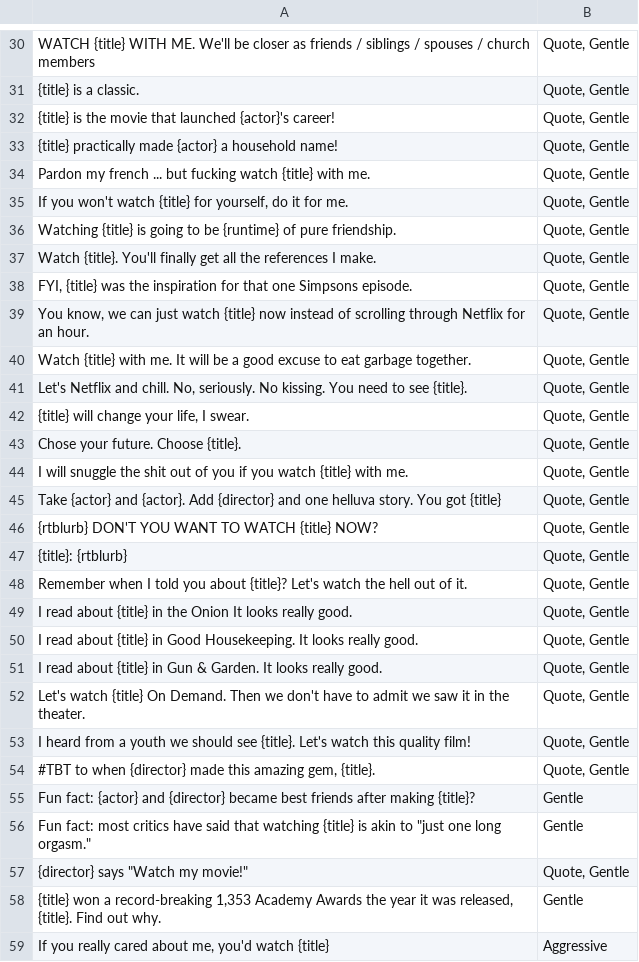
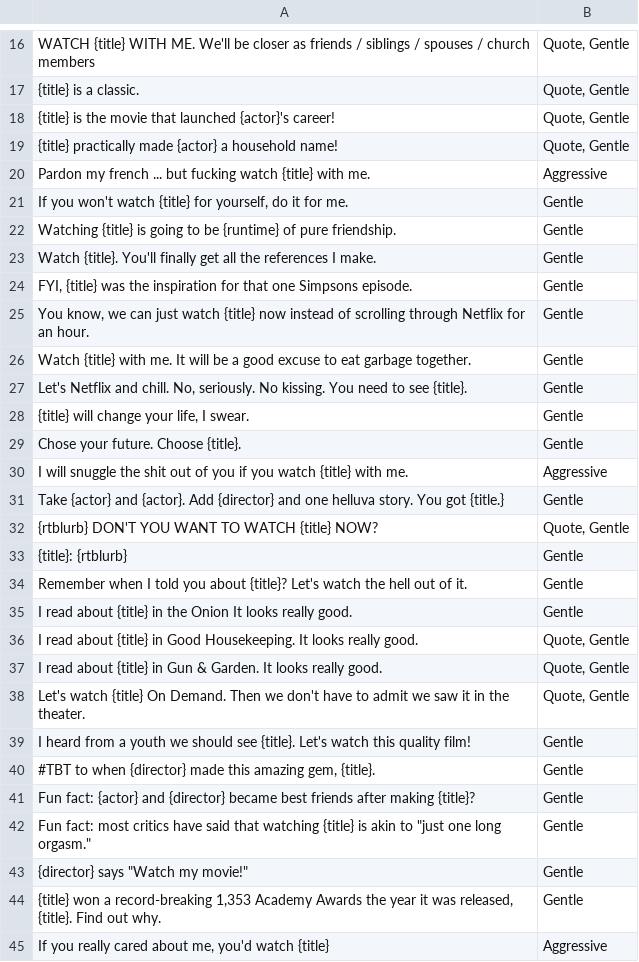
Before and after one commit to duner/CineBadger-CommentGenerator, a CSV file: messages.csv, drawn as a sheet; only a part is shown, gaps mark what is left out; the diff covers the shown part only.

```diff
--- a/messages.csv
+++ b/messages.csv
@@ -33,18 +19,18 @@ WATCH {title} WITH ME. We'll be closer as friends / siblings / spouses / church
 {title} practically made {actor} a household name!,"Quote, Gentle"
-Pardon my french ... but fucking watch {title} with me.,"Quote, Gentle"
-"If you won't watch {title} for yourself, do it for me.","Quote, Gentle"
-Watching {title} is going to be {runtime} of pure friendship.,"Quote, Gentle"
-Watch {title}. You'll finally get all the references I make.,"Quote, Gentle"
-"FYI, {title} was the inspiration for that one Simpsons episode.","Quote, Gentle"
-"You know, we can just watch {title} now instead of scrolling through Netflix for an hour.","Quote, Gentle"
-Watch {title} with me. It will be a good excuse to eat garbage together.,"Quote, Gentle"
-"Let's Netflix and chill. No, seriously. No kissing. You need to see {title}.","Quote, Gentle"
-"{title} will change your life, I swear.","Quote, Gentle"
-Chose your future. Choose {title}.,"Quote, Gentle"
-I will snuggle the shit out of you if you watch {title} with me.,"Quote, Gentle"
-Take {actor} and {actor}. Add {director} and one helluva story. You got {title},"Quote, Gentle"
+Pardon my french ... but fucking watch {title} with me.,Aggressive
+"If you won't watch {title} for yourself, do it for me.",Gentle
+Watching {title} is going to be {runtime} of pure friendship.,Gentle
+Watch {title}. You'll finally get all the references I make.,Gentle
+"FYI, {title} was the inspiration for that one Simpsons episode.",Gentle
+"You know, we can just watch {title} now instead of scrolling through Netflix for an hour.",Gentle
+Watch {title} with me. It will be a good excuse to eat garbage together.,Gentle
+"Let's Netflix and chill. No, seriously. No kissing. You need to see {title}.",Gentle
+"{title} will change your life, I swear.",Gentle
+Chose your future. Choose {title}.,Gentle
+I will snuggle the shit out of you if you watch {title} with me.,Aggressive
+Take {actor} and {actor}. Add {director} and one helluva story. You got {title.},Gentle
 {rtblurb} DON'T YOU WANT TO WATCH {title} NOW?,"Quote, Gentle"
-{title}: {rtblurb},"Quote, Gentle"
-Remember when I told you about {title}? Let's watch the hell out of it.,"Quote, Gentle"
-I read about {title} in the Onion It looks really good.,"Quote, Gentle"
+{title}: {rtblurb},Gentle
+Remember when I told you about {title}? Let's watch the hell out of it.,Gentle
+I read about {title} in the Onion It looks really good.,Gentle
 I read about {title} in Good Housekeeping. It looks really good.,"Quote, Gentle"
@@ -52,7 +38,7 @@ I read about {title} in Gun & Garden. It looks really good.,"Quote, Gentle"
 Let's watch {title} On Demand. Then we don't have to admit we saw it in the theater.,"Quote, Gentle"
-I heard from a youth we should see {title}. Let's watch this quality film!,"Quote, Gentle"
-"#TBT to when {director} made this amazing gem, {title}.","Quote, Gentle"
+I heard from a youth we should see {title}. Let's watch this quality film!,Gentle
+"#TBT to when {director} made this amazing gem, {title}.",Gentle
 Fun fact: {actor} and {director} became best friends after making {title}?,Gentle
 "Fun fact: most critics have said that watching {title} is akin to ""just one long orgasm.""",Gentle
-"{director} says ""Watch my movie!""","Quote, Gentle"
+"{director} says ""Watch my movie!""",Gentle
 "{title} won a record-breaking 1,353 Academy Awards the year it was released, {title}. Find out why.",Gentle
```
Also changed, not shown: 10 added rows, 14 removed rows and 6 edited cells elsewhere in this file.
